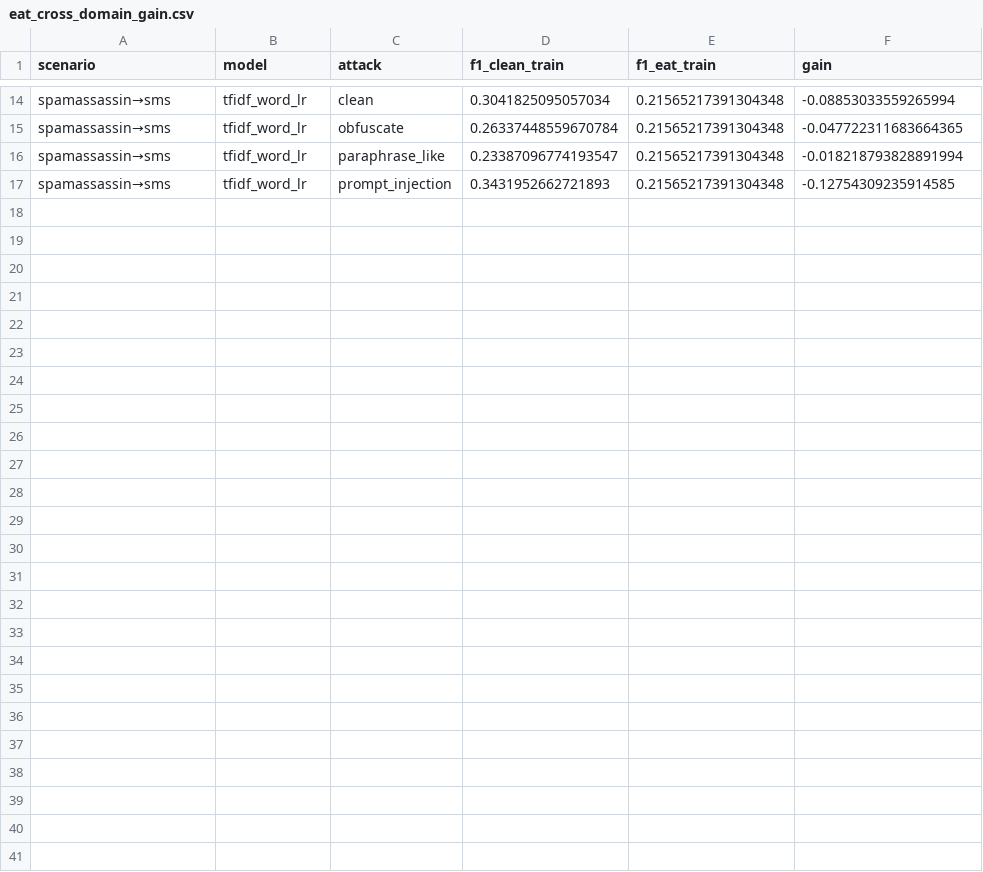
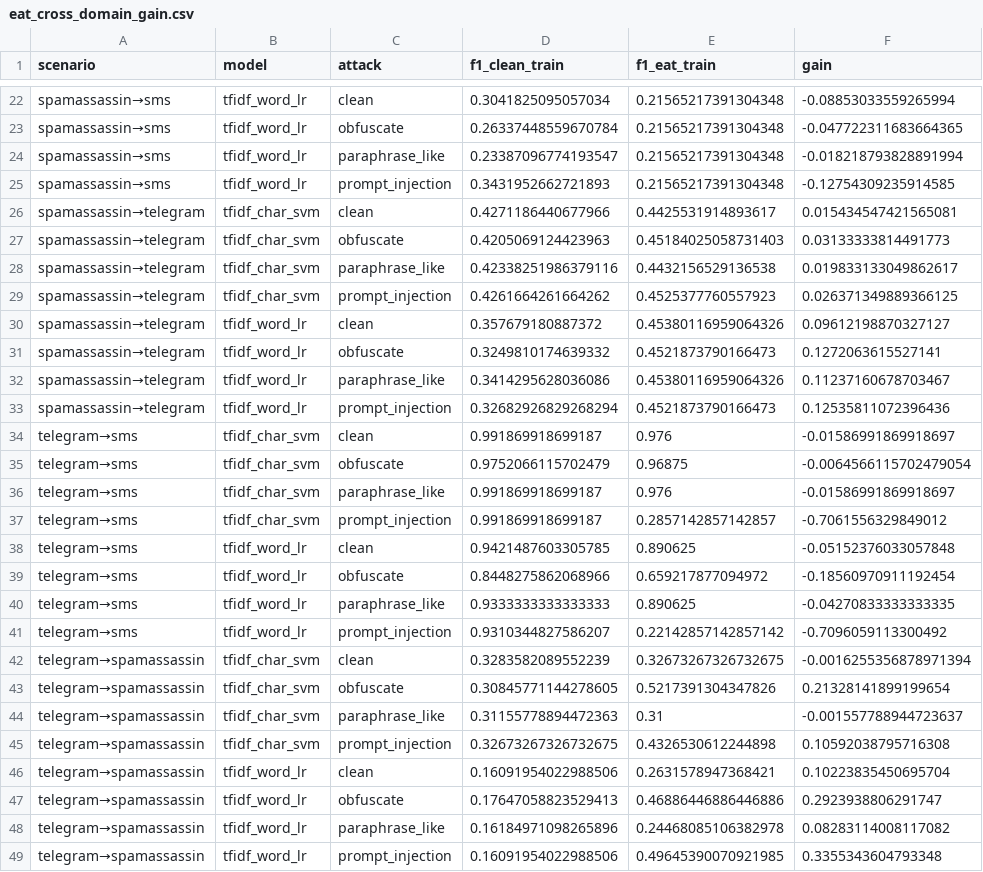
Before and after one commit to georgekingsman/Risky-text-detection-spam-phish-fraud-like-, a CSV file: results/eat_cross_domain_gain.csv, drawn as a sheet; only a part is shown, gaps mark what is left out; the diff covers the shown part only.

Commit message:
feat(paper): complete 3-domain benchmark with Telegram
Major additions:
- Telegram robustness testing (TF-IDF Char SVM F1=0.95 clean)
- Full 3-domain EAT cross-domain evaluation
- JSD domain shift analysis (SMS↔Telegram JSD=0.43 most similar)
- 5 new paper figures:
  * Cross-domain heatmap (9-cell matrix)
  * EAT defense gain comparison
  * Robustness under adversarial attacks
  * Cost-throughput trade-off (Green AI)
  * JSD domain shift bar chart

Key findings:
- Cross-domain: Telegram→SMS F1=0.94 (high similarity)
- EAT gains: +6-29% on obfuscate attacks
- Green AI: TF-IDF 0.008ms vs MiniLM 24ms (3000x faster)

Scripts added:
- src/eval_cross_domain_3domains.py
- src/compute_jsd_3domains.py
- src/generate_paper_figures.py

```diff
--- a/results/eat_cross_domain_gain.csv
+++ b/results/eat_cross_domain_gain.csv
@@ -17 +25,25 @@ spamassassin→sms,tfidf_word_lr,paraphrase_like,0.23387096774193547,0.215652173
 spamassassin→sms,tfidf_word_lr,prompt_injection,0.3431952662721893,0.21565217391304348,-0.12754309235914585
+spamassassin→telegram,tfidf_char_svm,clean,0.4271186440677966,0.4425531914893617,0.015434547421565081
+spamassassin→telegram,tfidf_char_svm,obfuscate,0.4205069124423963,0.45184025058731403,0.03133333814491773
+spamassassin→telegram,tfidf_char_svm,paraphrase_like,0.42338251986379116,0.4432156529136538,0.019833133049862617
+spamassassin→telegram,tfidf_char_svm,prompt_injection,0.4261664261664262,0.4525377760557923,0.026371349889366125
+spamassassin→telegram,tfidf_word_lr,clean,0.357679180887372,0.45380116959064326,0.09612198870327127
+spamassassin→telegram,tfidf_word_lr,obfuscate,0.3249810174639332,0.4521873790166473,0.1272063615527141
+spamassassin→telegram,tfidf_word_lr,paraphrase_like,0.3414295628036086,0.45380116959064326,0.11237160678703467
+spamassassin→telegram,tfidf_word_lr,prompt_injection,0.32682926829268294,0.4521873790166473,0.12535811072396436
+telegram→sms,tfidf_char_svm,clean,0.991869918699187,0.976,-0.01586991869918697
+telegram→sms,tfidf_char_svm,obfuscate,0.9752066115702479,0.96875,-0.0064566115702479054
+telegram→sms,tfidf_char_svm,paraphrase_like,0.991869918699187,0.976,-0.01586991869918697
+telegram→sms,tfidf_char_svm,prompt_injection,0.991869918699187,0.2857142857142857,-0.7061556329849012
+telegram→sms,tfidf_word_lr,clean,0.9421487603305785,0.890625,-0.05152376033057848
+telegram→sms,tfidf_word_lr,obfuscate,0.8448275862068966,0.659217877094972,-0.18560970911192454
+telegram→sms,tfidf_word_lr,paraphrase_like,0.9333333333333333,0.890625,-0.04270833333333335
+telegram→sms,tfidf_word_lr,prompt_injection,0.9310344827586207,0.22142857142857142,-0.7096059113300492
+telegram→spamassassin,tfidf_char_svm,clean,0.3283582089552239,0.32673267326732675,-0.0016255356878971394
+telegram→spamassassin,tfidf_char_svm,obfuscate,0.30845771144278605,0.5217391304347826,0.21328141899199654
+telegram→spamassassin,tfidf_char_svm,paraphrase_like,0.31155778894472363,0.31,-0.001557788944723637
+telegram→spamassassin,tfidf_char_svm,prompt_injection,0.32673267326732675,0.4326530612244898,0.10592038795716308
+telegram→spamassassin,tfidf_word_lr,clean,0.16091954022988506,0.2631578947368421,0.10223835450695704
+telegram→spamassassin,tfidf_word_lr,obfuscate,0.17647058823529413,0.46886446886446886,0.2923938806291747
+telegram→spamassassin,tfidf_word_lr,paraphrase_like,0.16184971098265896,0.24468085106382978,0.08283114008117082
+telegram→spamassassin,tfidf_word_lr,prompt_injection,0.16091954022988506,0.49645390070921985,0.3355343604793348
```
Also changed, not shown: 8 added rows elsewhere in this file, results/cost_throughput.csv, results/cross_domain_3domain.csv, 18 other files.
